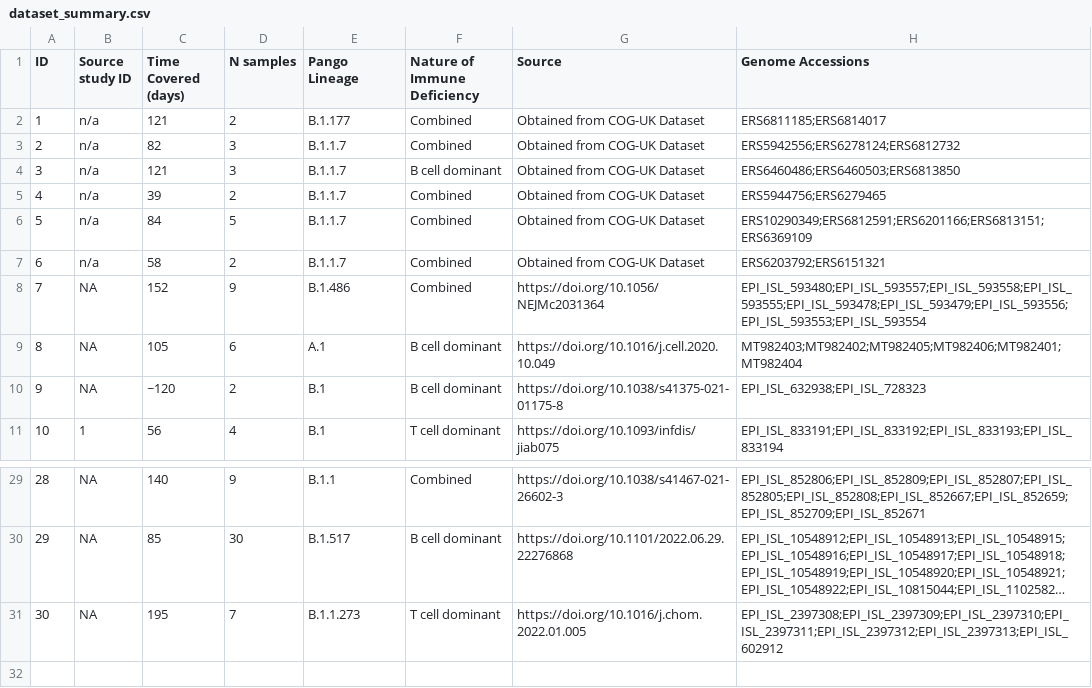
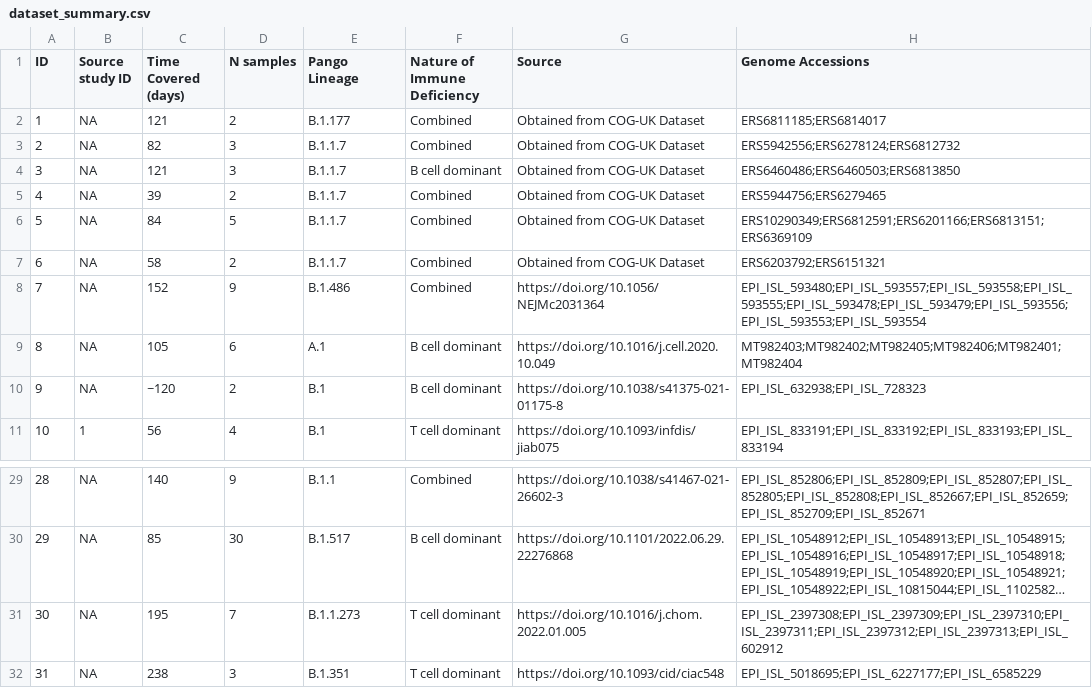
Before and after one commit to BioWilko/recurrent-sars-cov-2-mutations, a CSV file: dataset/dataset_summary.csv, drawn as a sheet; only a part is shown, gaps mark what is left out; long unchanged cells end in ….

Commit message:
Add case ID 31 [closes #4]

```diff
--- a/dataset/dataset_summary.csv
+++ b/dataset/dataset_summary.csv
@@ -1,8 +1,8 @@
 ID,Source study ID,Time Covered (days),N samples,Pango Lineage,Nature of Immune Deficiency,Source,Genome Accessions
-1,n/a,121,2,B.1.177,Combined,Obtained from COG-UK Dataset,ERS6811185;ERS6814017
-2,n/a,82,3,B.1.1.7,Combined,Obtained from COG-UK Dataset,ERS5942556;ERS6278124;ERS6812732
-3,n/a,121,3,B.1.1.7,B cell dominant,Obtained from COG-UK Dataset,ERS6460486;ERS6460503;ERS6813850
-4,n/a,39,2,B.1.1.7,Combined,Obtained from COG-UK Dataset,ERS5944756;ERS6279465
-5,n/a,84,5,B.1.1.7,Combined,Obtained from COG-UK Dataset,ERS10290349;ERS6812591;ERS6201166;ERS6813151;ERS6369109
-6,n/a,58,2,B.1.1.7,Combined,Obtained from COG-UK Dataset,ERS6203792;ERS6151321
+1,NA,121,2,B.1.177,Combined,Obtained from COG-UK Dataset,ERS6811185;ERS6814017
+2,NA,82,3,B.1.1.7,Combined,Obtained from COG-UK Dataset,ERS5942556;ERS6278124;ERS6812732
+3,NA,121,3,B.1.1.7,B cell dominant,Obtained from COG-UK Dataset,ERS6460486;ERS6460503;ERS6813850
+4,NA,39,2,B.1.1.7,Combined,Obtained from COG-UK Dataset,ERS5944756;ERS6279465
+5,NA,84,5,B.1.1.7,Combined,Obtained from COG-UK Dataset,ERS10290349;ERS6812591;ERS6201166;ERS6813151;ERS6369109
+6,NA,58,2,B.1.1.7,Combined,Obtained from COG-UK Dataset,ERS6203792;ERS6151321
 7,NA,152,9,B.1.486,Combined,https://doi.org/10.1056/NEJMc2031364,EPI_ISL_593480;EPI_ISL_593557;EPI_ISL_593558;EPI_ISL_593555;EPI_ISL_593478;EPI_ISL_593479;EPI_ISL_593556;EPI_ISL_593553;EPI_ISL_593554
@@ -31 +31,2 @@ ID,Source study ID,Time Covered (days),N samples,Pango Lineage,Nature of Immune
 30,NA,195,7,B.1.1.273,T cell dominant,https://doi.org/10.1016/j.chom.2022.01.005,EPI_ISL_2397308;EPI_ISL_2397309;EPI_ISL_2397310;EPI_ISL_2397311;EPI_ISL_2397312;EPI_ISL_2397313;EPI_ISL_602912
+31,NA,238,3,B.1.351,T cell dominant,https://doi.org/10.1093/cid/ciac548,EPI_ISL_5018695;EPI_ISL_6227177;EPI_ISL_6585229
```
